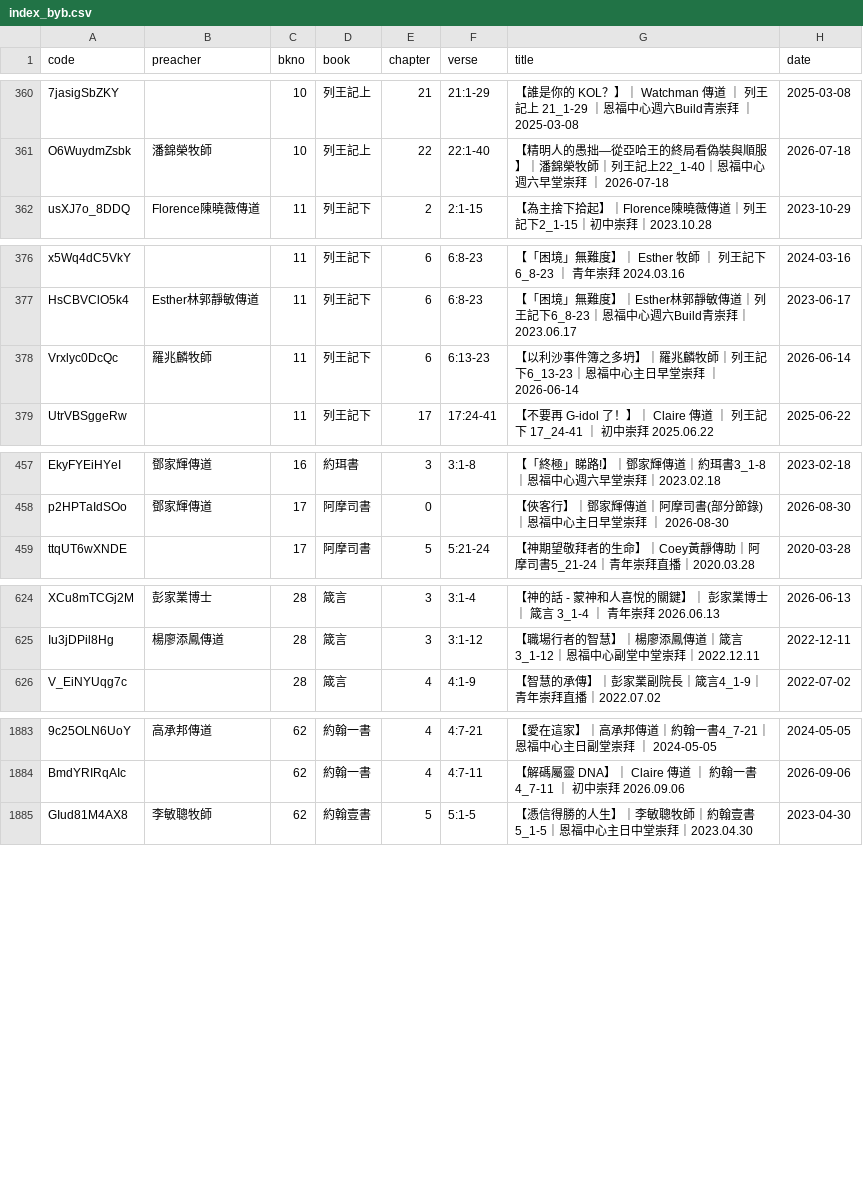
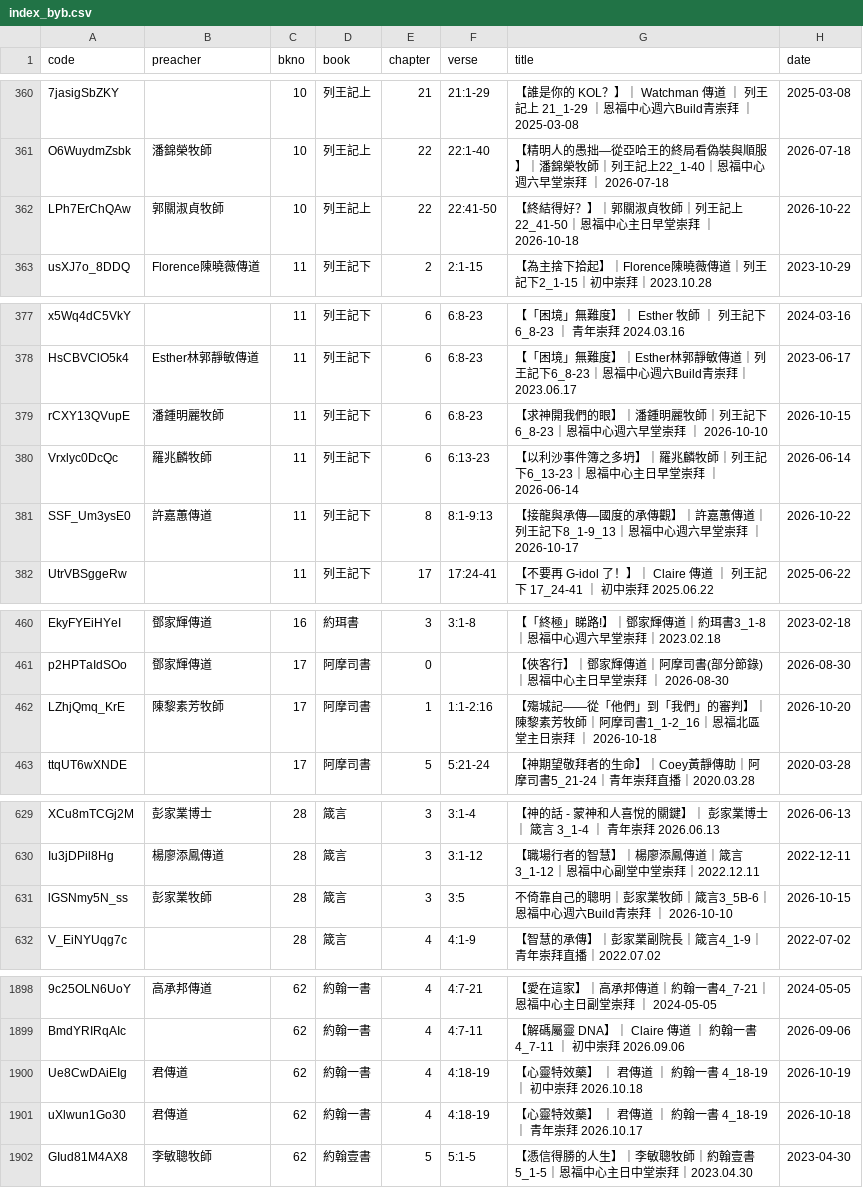
Before and after one commit to michaelchanwahyan/sermon-app, a CSV file: projects/YFCX/index_byb.csv, drawn as a sheet; only a part is shown, gaps mark what is left out; the diff covers the shown part only; the diff names each change by its address in the sheet, - before the commit and + after, or states it on an @@ line.

Commit message:
[update] renew index

```diff
--- a/projects/YFCX/index_byb.csv
+++ b/projects/YFCX/index_byb.csv
+row 362: LPh7ErChQAw | 郭關淑貞牧師 | 10 | 列王記上 | 22 | 22:41-50 | 【終結得好？】｜郭關淑貞牧師｜列王記上22_41-50｜恩福中心主日早堂崇拜 ｜ 2026-10-18 | 2026-10-22
+row 379: rCXY13QVupE | 潘鍾明麗牧師 | 11 | 列王記下 | 6 | 6:8-23 | 【求神開我們的眼】｜潘鍾明麗牧師｜列王記下6_8-23｜恩福中心週六早堂崇拜 ｜ 2026-10-10 | 2026-10-15
+row 381: SSF_Um3ysE0 | 許嘉蕙傳道 | 11 | 列王記下 | 8 | 8:1-9:13 | 【接龍與承傳—國度的承傳觀】｜許嘉蕙傳道｜列王記下8_1-9_13｜恩福中心週六早堂崇拜 ｜ 2026-10-17 | 2026-10-22
+row 462: LZhjQmq_KrE | 陳黎素芳牧師 | 17 | 阿摩司書 | 1 | 1:1-2:16 | 【殤城記——從「他們」到「我們」的審判】｜陳黎素芳牧師｜阿摩司書1_1-2_16｜恩福北區堂主日崇拜 ｜ 2026-10-18 | 2026-10-20
+row 631: lGSNmy5N_ss | 彭家業牧師 | 28 | 箴言 | 3 | 3:5 | 不倚靠自己的聰明｜彭家業牧師｜箴言3_5B-6｜恩福中心週六Build青崇拜 ｜ 2026-10-10 | 2026-10-15
+row 1900: Ue8CwDAiEIg | 君傳道 | 62 | 約翰一書 | 4 | 4:18-19 | 【心靈特效藥】 ｜ 君傳道 ｜ 約翰一書 4_18-19 ｜ 初中崇拜 2026.10.18 | 2026-10-19
+row 1901: uXlwun1Go30 | 君傳道 | 62 | 約翰一書 | 4 | 4:18-19 | 【心靈特效藥】 ｜ 君傳道 ｜ 約翰一書 4_18-19 ｜ 青年崇拜 2026.10.17 | 2026-10-18
```
Also changed, not shown: 10 added rows elsewhere in this file, projects/ACSMHK/index_byb.csv, projects/ACSMHK/index_byn.csv, 18 other files.
